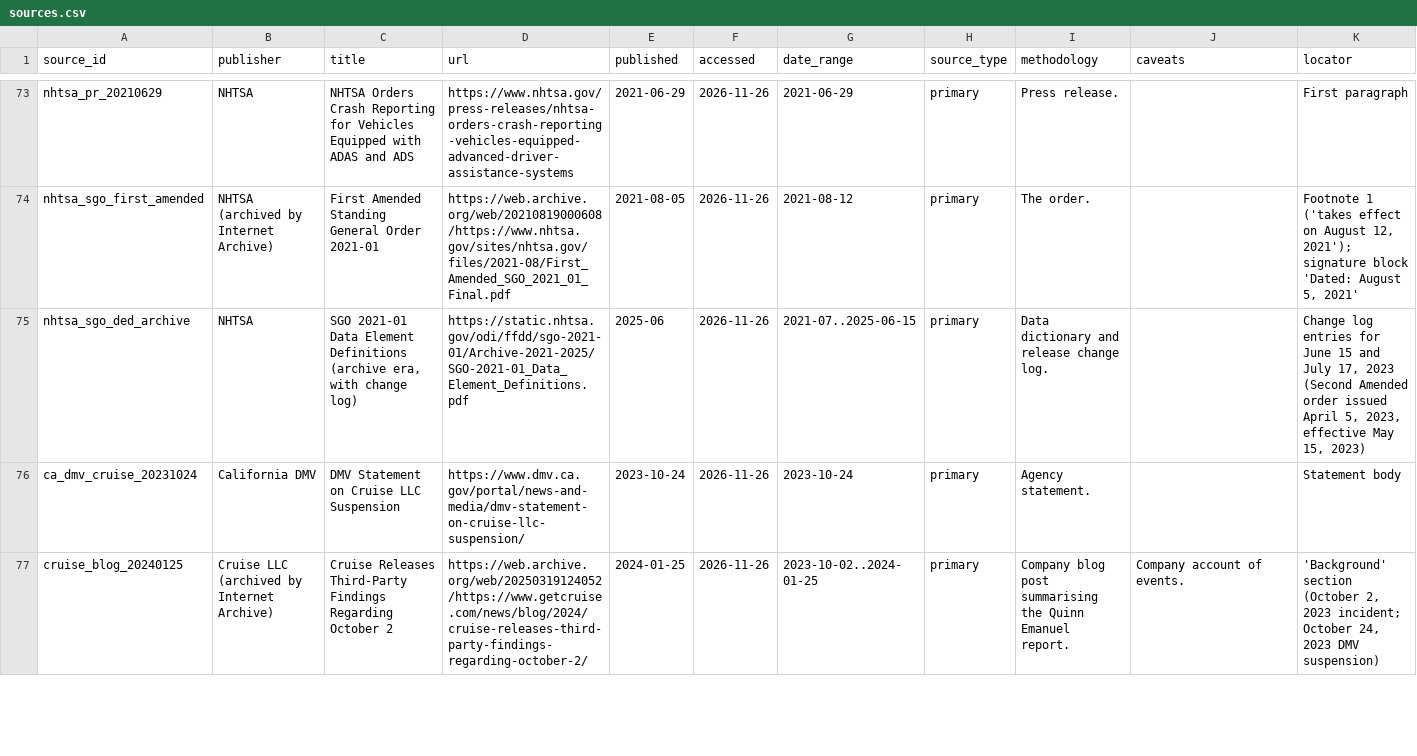
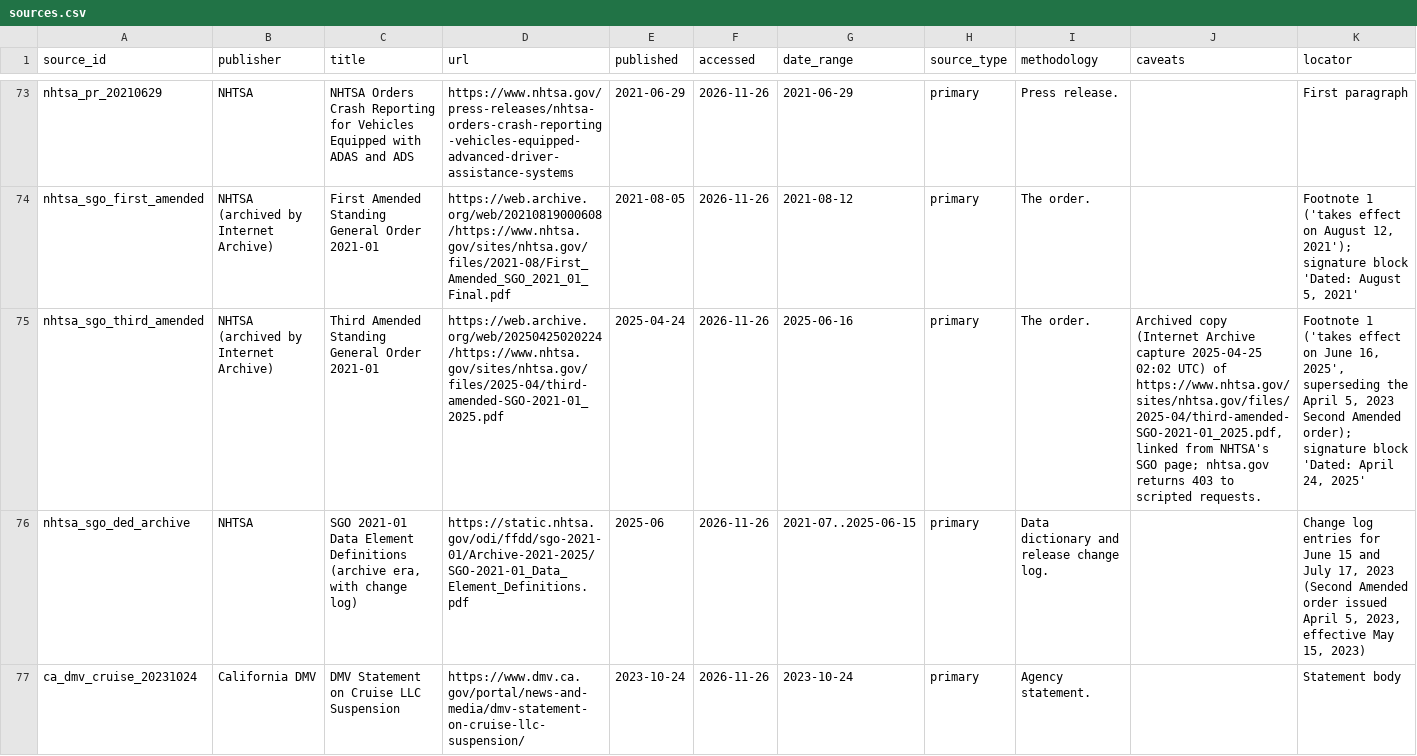
Before and after one commit to Apoorva87/autonomous-safety, a CSV file: data/manual/sources.csv, drawn as a sheet; only a part is shown, gaps mark what is left out; the shorter side is filled out with more unchanged rows; the diff names each change by its address in the sheet, - before the commit and + after, or states it on an @@ line.

```diff
--- a/data/manual/sources.csv
+++ b/data/manual/sources.csv
+row 75: nhtsa_sgo_third_amended | NHTSA (archived by Internet Archive) | Third Amended Standing General Order 2021-01 | https://web.archive.org/web/20250425020224/https://www.nhtsa.gov/sites/nhtsa.gov/files/2025-04/third-amended-SGO-2021-01_2025.pdf | 2025-04-24 | 2026-11-26 | 2025-06-16 | primary | The order. | Archived copy (Internet Archive capture 2025-04-25 02:02 UTC) of https://www.nhtsa.gov/sites/nhtsa.gov/files/2025-04/third-amended-SGO-2021-01_2025.pdf, linked from NHTSA's SGO page; nhtsa.gov returns 403 to scripted requests. | Footnote 1 ('takes effect on June 16, 2025', superseding the April 5, 2023 Second Amended order); signature block 'Dated: April 24, 2025'
```
Also changed, not shown: data/manual/disclosure_cadence.csv, data/manual/events.csv, 5 other files.
